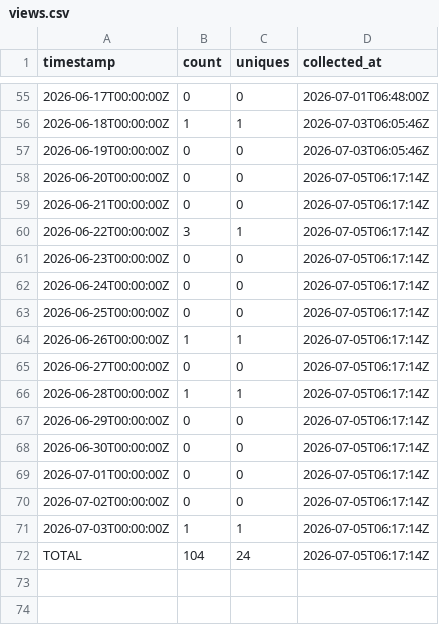
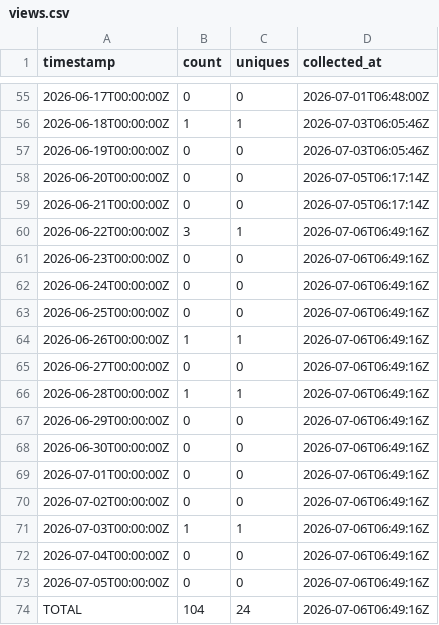
Before and after one commit to J-King-Dottie/dead-internet-tracker, a CSV file: github-traffic/views.csv, drawn as a sheet; only a part is shown, gaps mark what is left out.

```diff
--- a/github-traffic/views.csv
+++ b/github-traffic/views.csv
@@ -59,14 +59,16 @@ timestamp,count,uniques,collected_at
 2026-06-21T00:00:00Z,0,0,2026-07-05T06:17:14Z
-2026-06-22T00:00:00Z,3,1,2026-07-05T06:17:14Z
-2026-06-23T00:00:00Z,0,0,2026-07-05T06:17:14Z
-2026-06-24T00:00:00Z,0,0,2026-07-05T06:17:14Z
-2026-06-25T00:00:00Z,0,0,2026-07-05T06:17:14Z
-2026-06-26T00:00:00Z,1,1,2026-07-05T06:17:14Z
-2026-06-27T00:00:00Z,0,0,2026-07-05T06:17:14Z
-2026-06-28T00:00:00Z,1,1,2026-07-05T06:17:14Z
-2026-06-29T00:00:00Z,0,0,2026-07-05T06:17:14Z
-2026-06-30T00:00:00Z,0,0,2026-07-05T06:17:14Z
-2026-07-01T00:00:00Z,0,0,2026-07-05T06:17:14Z
-2026-07-02T00:00:00Z,0,0,2026-07-05T06:17:14Z
-2026-07-03T00:00:00Z,1,1,2026-07-05T06:17:14Z
-TOTAL,104,24,2026-07-05T06:17:14Z
+2026-06-22T00:00:00Z,3,1,2026-07-06T06:49:16Z
+2026-06-23T00:00:00Z,0,0,2026-07-06T06:49:16Z
+2026-06-24T00:00:00Z,0,0,2026-07-06T06:49:16Z
+2026-06-25T00:00:00Z,0,0,2026-07-06T06:49:16Z
+2026-06-26T00:00:00Z,1,1,2026-07-06T06:49:16Z
+2026-06-27T00:00:00Z,0,0,2026-07-06T06:49:16Z
+2026-06-28T00:00:00Z,1,1,2026-07-06T06:49:16Z
+2026-06-29T00:00:00Z,0,0,2026-07-06T06:49:16Z
+2026-06-30T00:00:00Z,0,0,2026-07-06T06:49:16Z
+2026-07-01T00:00:00Z,0,0,2026-07-06T06:49:16Z
+2026-07-02T00:00:00Z,0,0,2026-07-06T06:49:16Z
+2026-07-03T00:00:00Z,1,1,2026-07-06T06:49:16Z
+2026-07-04T00:00:00Z,0,0,2026-07-06T06:49:16Z
+2026-07-05T00:00:00Z,0,0,2026-07-06T06:49:16Z
+TOTAL,104,24,2026-07-06T06:49:16Z
```
Also changed, not shown: github-traffic/clones.csv.
